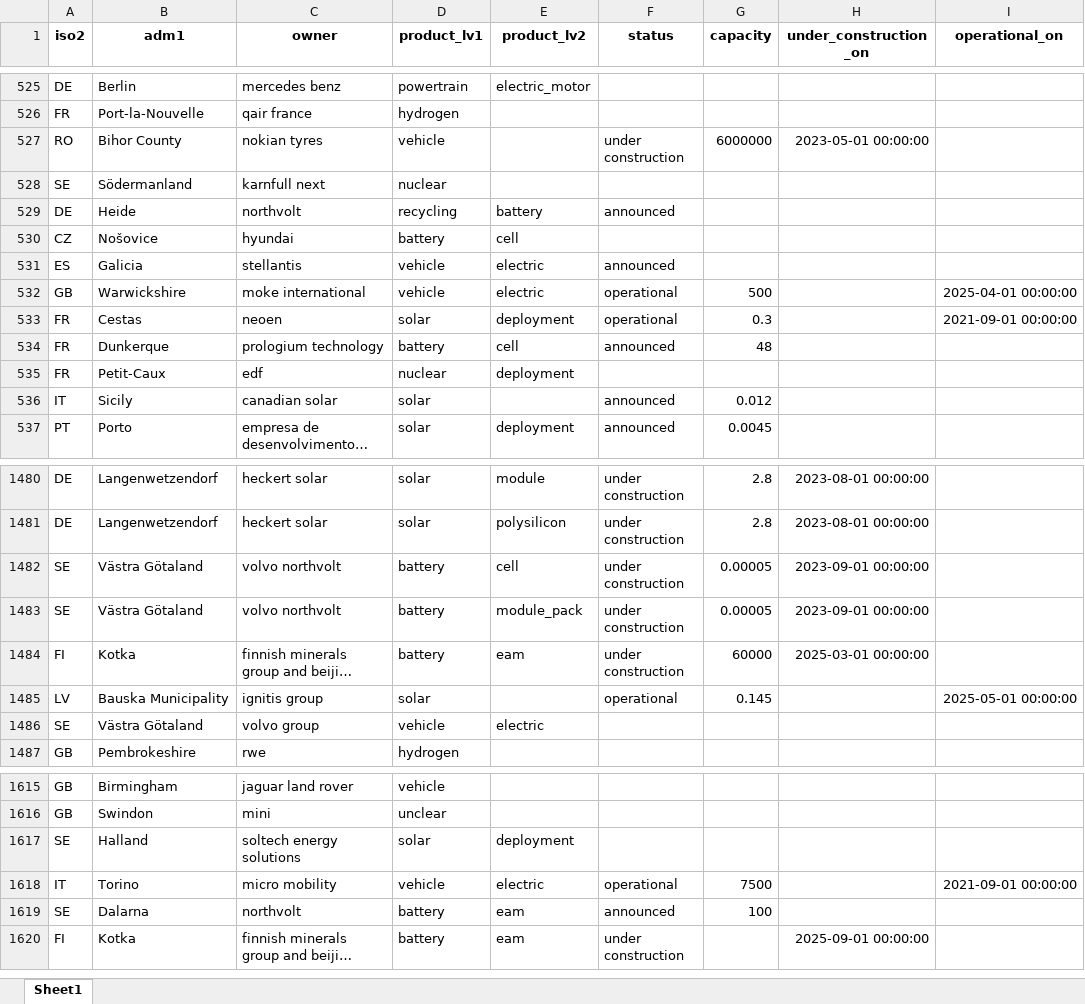
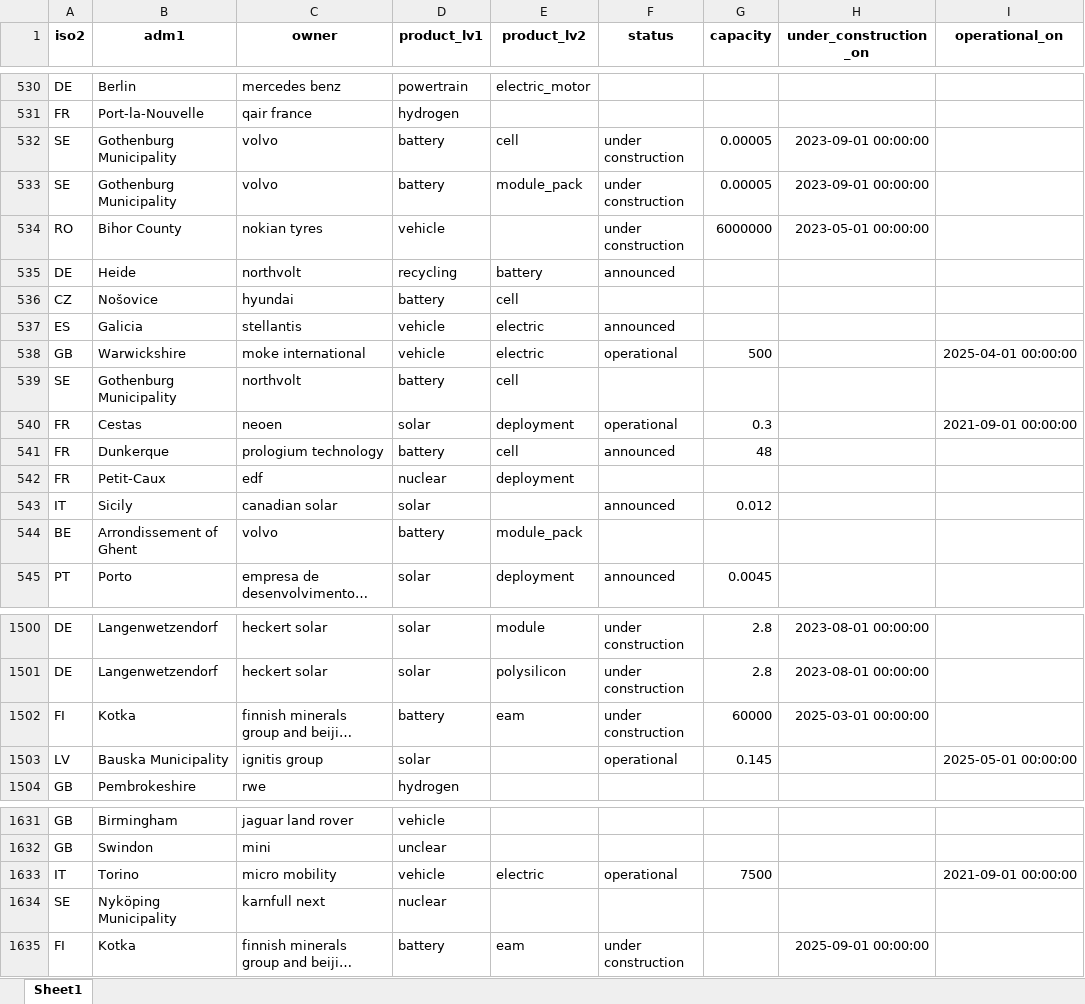
Before and after one commit to benmcwilliams/tuone-core, an Excel workbook: reconcile/storage/output/capacities_plot.xlsx, sheet Sheet1, drawn as a sheet; only a part is shown, gaps mark what is left out; long unchanged cells end in …; values as stored, in another font and other column widths than the file's, no borders; removed rows and columns are numbered as before the commit, all else as after; the diff covers the shown part only; the diff names each change by its address in the sheet, - before the commit and + after, or states it on an @@ line.

```diff
--- a/reconcile/storage/output/capacities_plot.xlsx (sheet Sheet1)
+++ b/reconcile/storage/output/capacities_plot.xlsx (sheet Sheet1)
+row 532: SE | Gothenburg Municipality | volvo | battery | cell | under construction | 0.00005 | 2023-09-01 00:00:00
+row 533: SE | Gothenburg Municipality | volvo | battery | module_pack | under construction | 0.00005 | 2023-09-01 00:00:00
-row 528: SE | Södermanland | karnfull next | nuclear
+row 539: SE | Gothenburg Municipality | northvolt | battery | cell
@@ row 1694 moved to row 544: BE @@
-row 1482: SE | Västra Götaland | volvo northvolt | battery | cell | under construction | 0.00005 | 2023-09-01 00:00:00
-row 1483: SE | Västra Götaland | volvo northvolt | battery | module_pack | under construction | 0.00005 | 2023-09-01 00:00:00
-row 1486: SE | Västra Götaland | volvo group | vehicle | electric
-row 1617: SE | Halland | soltech energy solutions | solar | deployment
-row 1619: SE | Dalarna | northvolt | battery | eam | announced | 100
+row 1634: SE | Nyköping Municipality | karnfull next | nuclear
```
Also changed, not shown: 60 added rows, 52 removed rows, 13 moved rows and 12 edited cells elsewhere in this sheet, reconcile/storage/input/zev_og_clean.xlsx, reconcile/storage/output/clean-investment-funds-factory.xlsx, 23 other files.
